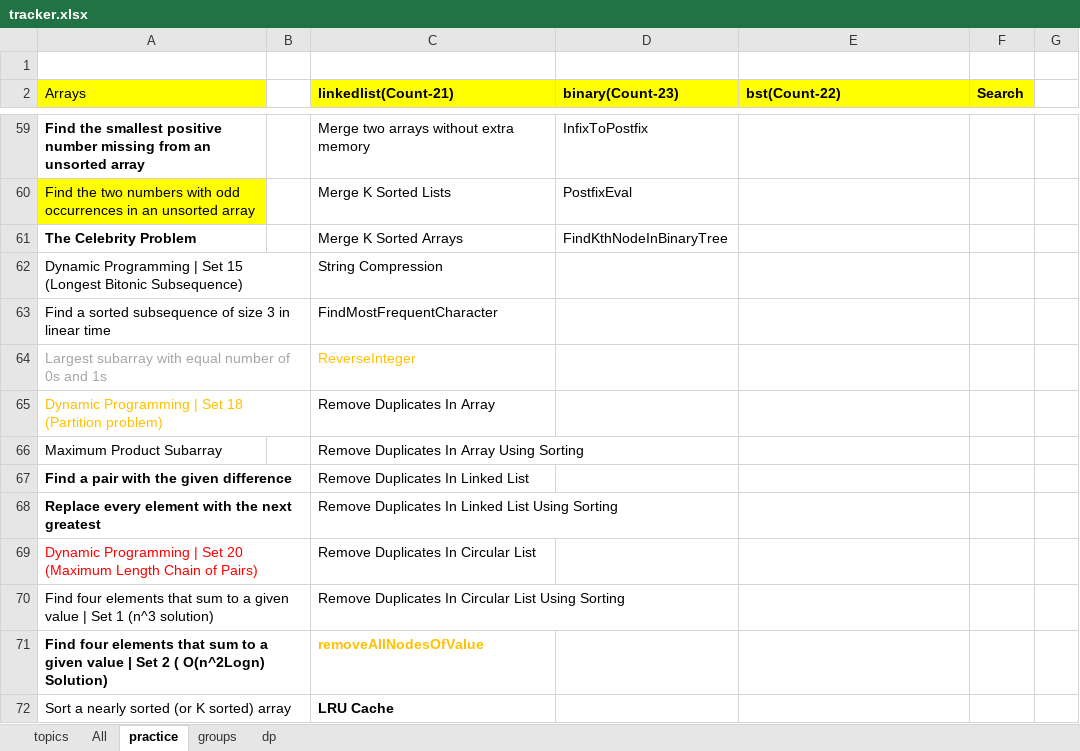
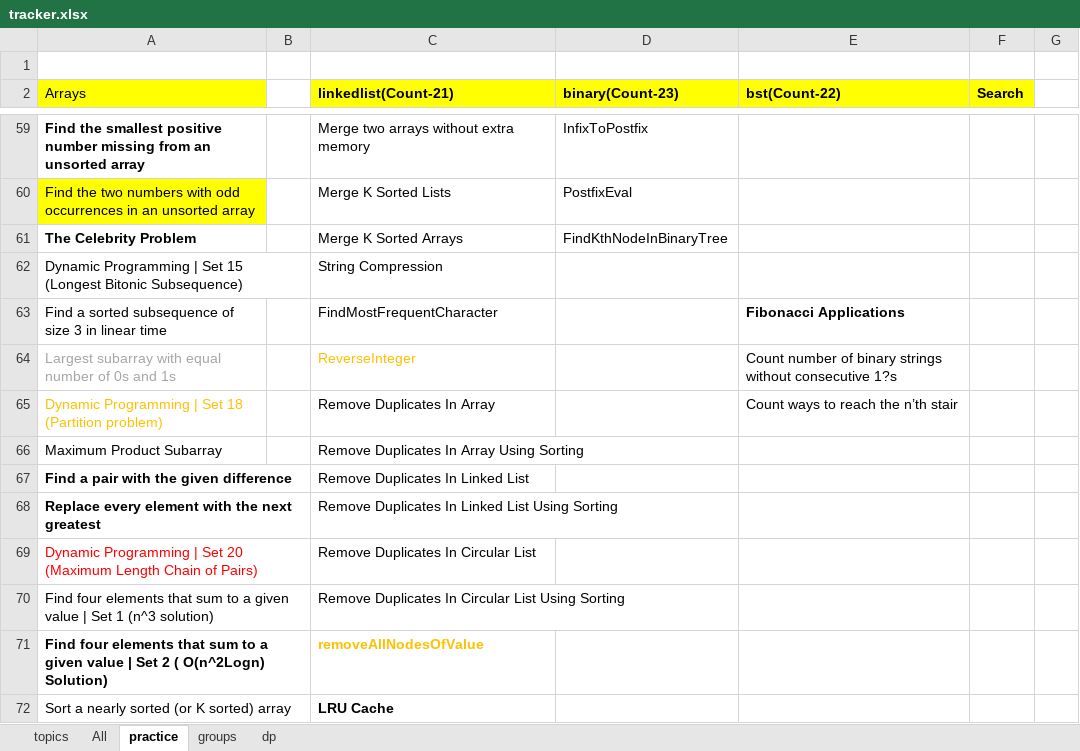
Before and after one commit to passionatecoderraj/dsa, an Excel workbook: interivew/practice/tracker.xlsx, sheet practice, drawn as a sheet; only a part is shown, gaps mark what is left out; values as stored, in another font and other column widths than the file's, no borders; the diff names each change by its address in the sheet, - before the commit and + after, or states it on an @@ line.

Commit message:
dp practice

```diff
--- a/interivew/practice/tracker.xlsx (sheet practice)
+++ b/interivew/practice/tracker.xlsx (sheet practice)
-E63 (bst(Count-22)): (empty)
+E63 (bst(Count-22)): Fibonacci Applications
-E64 (bst(Count-22)): (empty)
+E64 (bst(Count-22)): Count number of binary strings without consecutive 1?s
-E65 (bst(Count-22)): (empty)
+E65 (bst(Count-22)): Count ways to reach the n’th stair
```
Also changed, not shown: sheet dp, 5 other files.
